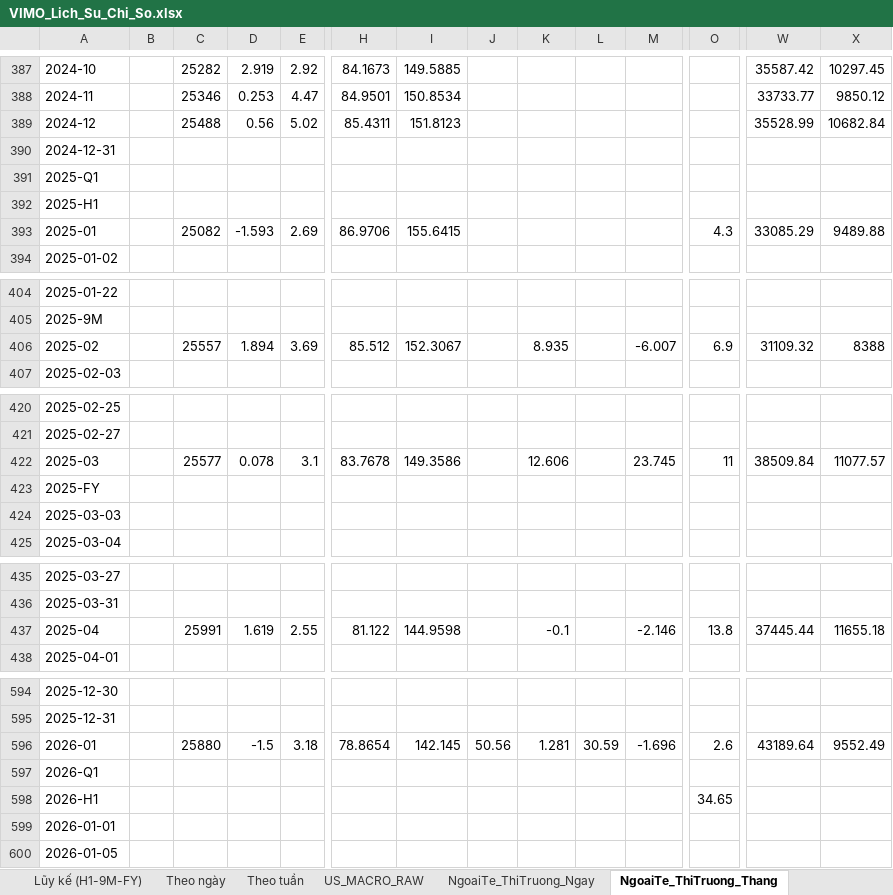
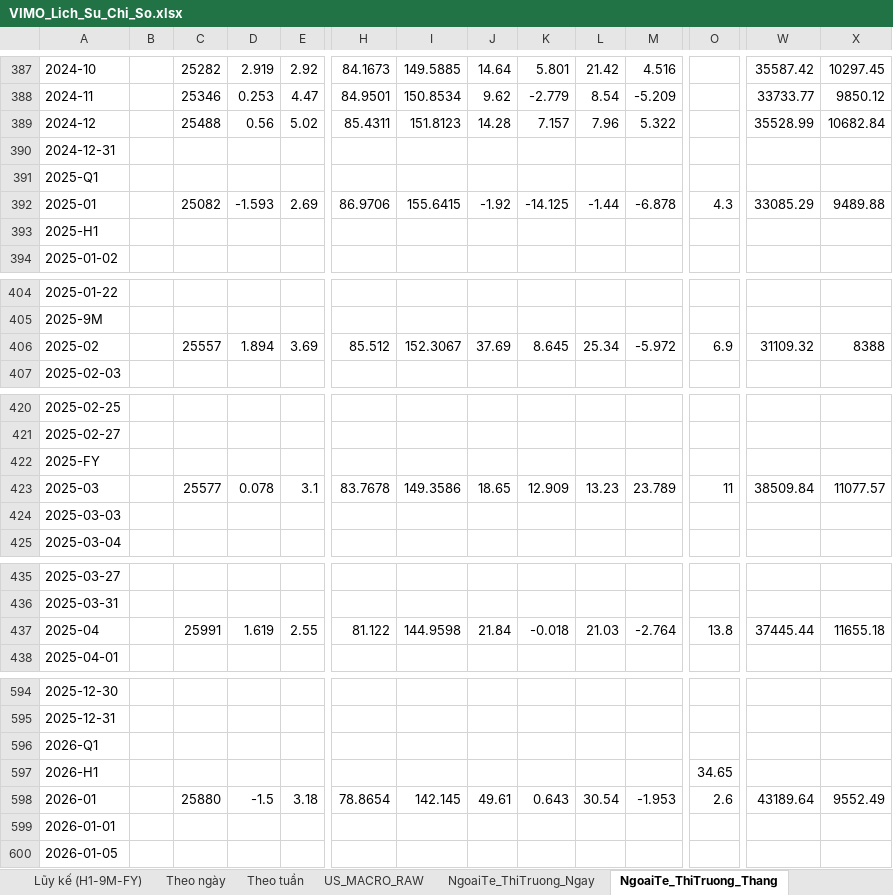
Before and after one commit to Truongutc/Phan-tich-FA, an Excel workbook: Bao cao/VIMO/VIMO_Lich_Su_Chi_So.xlsx, sheet NgoaiTe_ThiTruong_Thang, drawn as a sheet; only a part is shown, gaps mark what is left out; values as stored, in another font and other column widths than the file's, no borders; 2 other sheets too large or unreadable and not compared; removed rows and columns are numbered as before the commit, all else as after; rows hold the shown columns only; the diff covers the shown part only; the diff names each change by its address in the sheet, - before the commit and + after, or states it on an @@ line.

```diff
--- a/Bao cao/VIMO/VIMO_Lich_Su_Chi_So.xlsx (sheet NgoaiTe_ThiTruong_Thang)
+++ b/Bao cao/VIMO/VIMO_Lich_Su_Chi_So.xlsx (sheet NgoaiTe_ThiTruong_Thang)
-J387: (empty)
+J387: 14.64
-K387: (empty)
+K387: 5.801
-L387: (empty)
+L387: 21.42
-M387: (empty)
+M387: 4.516
-J388: (empty)
+J388: 9.62
-K388: (empty)
+K388: -2.779
-L388: (empty)
+L388: 8.54
-M388: (empty)
+M388: -5.209
-J389: (empty)
+J389: 14.28
-K389: (empty)
+K389: 7.157
-L389: (empty)
+L389: 7.96
-M389: (empty)
+M389: 5.322
+row 392: 2025-01 |  | 25082 | -1.593 | 2.69 | 86.9706 | 155.6415 | -1.92 | -14.125 | -1.44 | -6.878 | 4.3 | 33085.29 | 9489.88
-row 393: 2025-01 |  | 25082 | -1.593 | 2.69 | 86.9706 | 155.6415 |  |  |  |  | 4.3 | 33085.29 | 9489.88
-J406: (empty)
+J406: 37.69
-K406: 8.935
+K406: 8.645
-L406: (empty)
+L406: 25.34
-M406: -6.007
+M406: -5.972
-row 422: 2025-03 |  | 25577 | 0.078 | 3.1 | 83.7678 | 149.3586 |  | 12.606 |  | 23.745 | 11 | 38509.84 | 11077.57
+row 423: 2025-03 |  | 25577 | 0.078 | 3.1 | 83.7678 | 149.3586 | 18.65 | 12.909 | 13.23 | 23.789 | 11 | 38509.84 | 11077.57
-J437: (empty)
+J437: 21.84
-K437: -0.1
+K437: -0.018
-L437: (empty)
+L437: 21.03
-M437: -2.146
+M437: -2.764
-row 596: 2026-01 |  | 25880 | -1.5 | 3.18 | 78.8654 | 142.145 | 50.56 | 1.281 | 30.59 | -1.696 | 2.6 | 43189.64 | 9552.49
+row 598: 2026-01 |  | 25880 | -1.5 | 3.18 | 78.8654 | 142.145 | 49.61 | 0.643 | 30.54 | -1.953 | 2.6 | 43189.64 | 9552.49
```
Also changed, not shown: 1 moved row and 94 edited cells elsewhere in this sheet, 3 other files.
